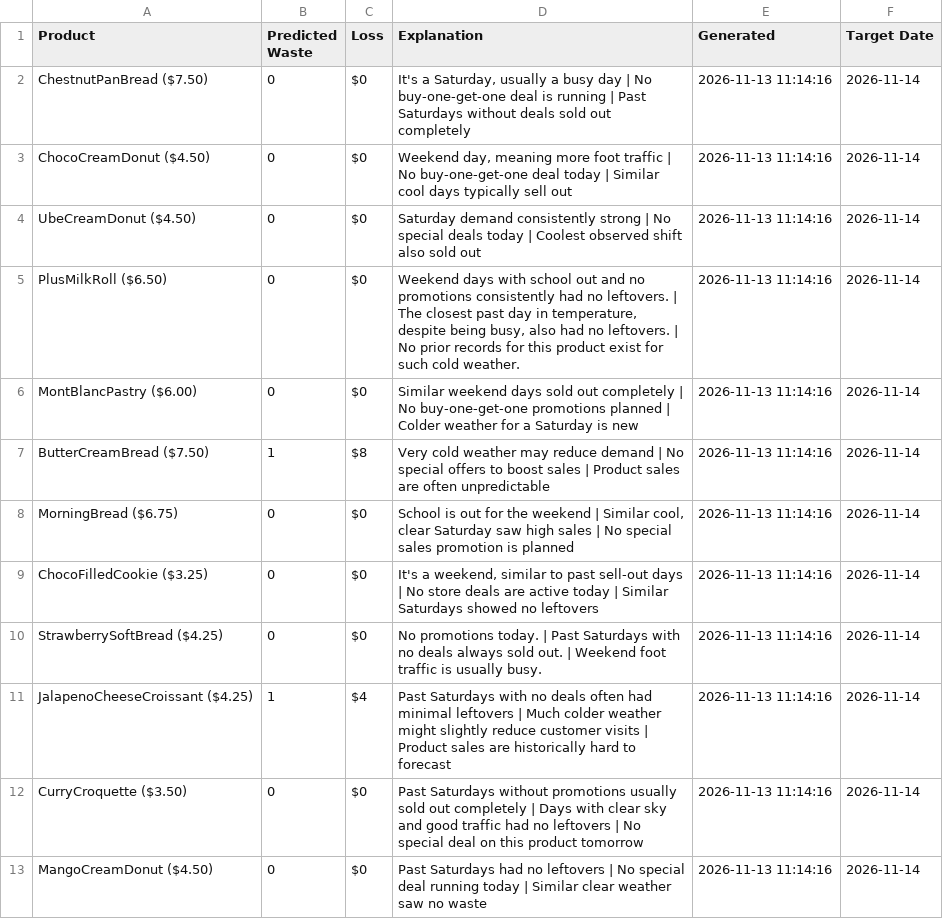
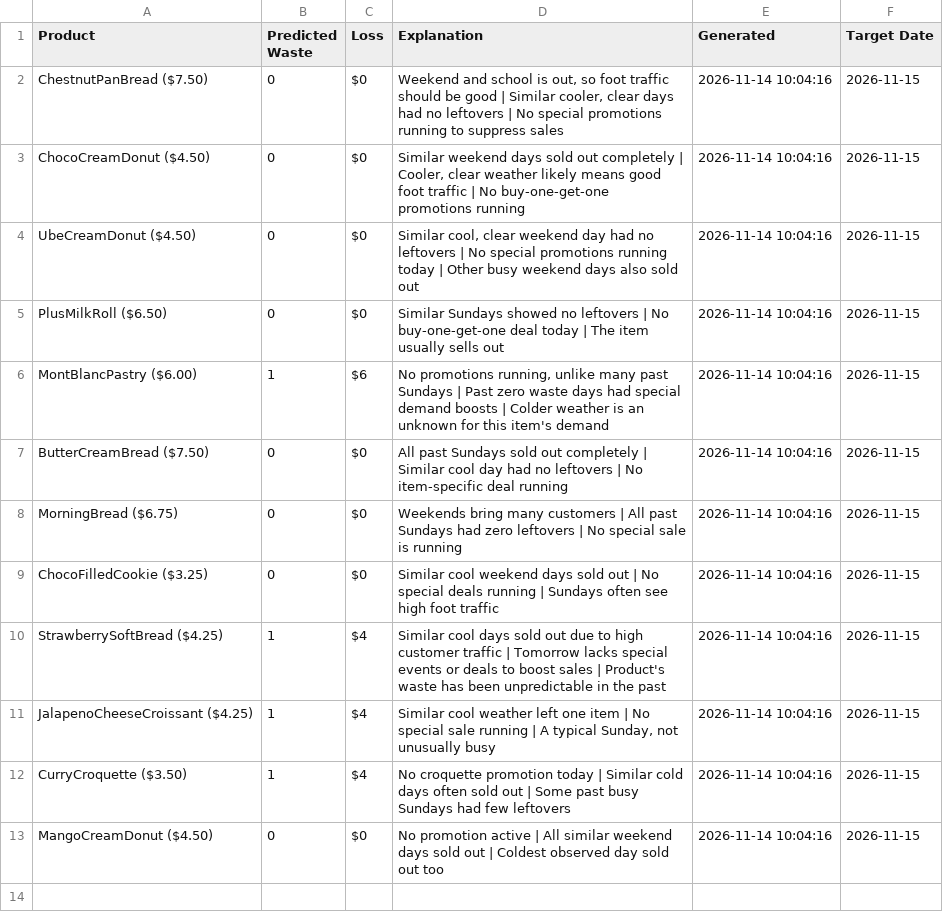
Before and after one commit to nrmcbride/tlj-waste-forecaster, a CSV file: data/latest_forecast.csv, drawn as a sheet.

```diff
--- a/data/latest_forecast.csv
+++ b/data/latest_forecast.csv
@@ -1,13 +1,13 @@
 Product,Predicted Waste,Loss,Explanation,Generated,Target Date
-ChestnutPanBread ($7.50),0,$0,"It's a Saturday, usually a busy day | No buy-one-get-one deal is running | Past Saturdays without deals sold out completely",2026-11-13 11:14:16,2026-11-14
-ChocoCreamDonut ($4.50),0,$0,"Weekend day, meaning more foot traffic | No buy-one-get-one deal today | Similar cool days typically sell out",2026-11-13 11:14:16,2026-11-14
-UbeCreamDonut ($4.50),0,$0,Saturday demand consistently strong | No special deals today | Coolest observed shift also sold out,2026-11-13 11:14:16,2026-11-14
-PlusMilkRoll ($6.50),0,$0,"Weekend days with school out and no promotions consistently had no leftovers. | The closest past day in temperature, despite being busy, also had no leftovers. | No prior records for this product exist for such cold weather.",2026-11-13 11:14:16,2026-11-14
-MontBlancPastry ($6.00),0,$0,Similar weekend days sold out completely | No buy-one-get-one promotions planned | Colder weather for a Saturday is new,2026-11-13 11:14:16,2026-11-14
-ButterCreamBread ($7.50),1,$8,Very cold weather may reduce demand | No special offers to boost sales | Product sales are often unpredictable,2026-11-13 11:14:16,2026-11-14
-MorningBread ($6.75),0,$0,"School is out for the weekend | Similar cool, clear Saturday saw high sales | No special sales promotion is planned",2026-11-13 11:14:16,2026-11-14
-ChocoFilledCookie ($3.25),0,$0,"It's a weekend, similar to past sell-out days | No store deals are active today | Similar Saturdays showed no leftovers",2026-11-13 11:14:16,2026-11-14
-StrawberrySoftBread ($4.25),0,$0,No promotions today. | Past Saturdays with no deals always sold out. | Weekend foot traffic is usually busy.,2026-11-13 11:14:16,2026-11-14
-JalapenoCheeseCroissant ($4.25),1,$4,Past Saturdays with no deals often had minimal leftovers | Much colder weather might slightly reduce customer visits | Product sales are historically hard to forecast,2026-11-13 11:14:16,2026-11-14
-CurryCroquette ($3.50),0,$0,Past Saturdays without promotions usually sold out completely | Days with clear sky and good traffic had no leftovers | No special deal on this product tomorrow,2026-11-13 11:14:16,2026-11-14
-MangoCreamDonut ($4.50),0,$0,Past Saturdays had no leftovers | No special deal running today | Similar clear weather saw no waste,2026-11-13 11:14:16,2026-11-14
+ChestnutPanBread ($7.50),0,$0,"Weekend and school is out, so foot traffic should be good | Similar cooler, clear days had no leftovers | No special promotions running to suppress sales",2026-11-14 10:04:16,2026-11-15
+ChocoCreamDonut ($4.50),0,$0,"Similar weekend days sold out completely | Cooler, clear weather likely means good foot traffic | No buy-one-get-one promotions running",2026-11-14 10:04:16,2026-11-15
+UbeCreamDonut ($4.50),0,$0,"Similar cool, clear weekend day had no leftovers | No special promotions running today | Other busy weekend days also sold out",2026-11-14 10:04:16,2026-11-15
+PlusMilkRoll ($6.50),0,$0,Similar Sundays showed no leftovers | No buy-one-get-one deal today | The item usually sells out,2026-11-14 10:04:16,2026-11-15
+MontBlancPastry ($6.00),1,$6,"No promotions running, unlike many past Sundays | Past zero waste days had special demand boosts | Colder weather is an unknown for this item's demand",2026-11-14 10:04:16,2026-11-15
+ButterCreamBread ($7.50),0,$0,All past Sundays sold out completely | Similar cool day had no leftovers | No item-specific deal running,2026-11-14 10:04:16,2026-11-15
+MorningBread ($6.75),0,$0,Weekends bring many customers | All past Sundays had zero leftovers | No special sale is running,2026-11-14 10:04:16,2026-11-15
+ChocoFilledCookie ($3.25),0,$0,Similar cool weekend days sold out | No special deals running | Sundays often see high foot traffic,2026-11-14 10:04:16,2026-11-15
+StrawberrySoftBread ($4.25),1,$4,Similar cool days sold out due to high customer traffic | Tomorrow lacks special events or deals to boost sales | Product's waste has been unpredictable in the past,2026-11-14 10:04:16,2026-11-15
+JalapenoCheeseCroissant ($4.25),1,$4,"Similar cool weather left one item | No special sale running | A typical Sunday, not unusually busy",2026-11-14 10:04:16,2026-11-15
+CurryCroquette ($3.50),1,$4,No croquette promotion today | Similar cold days often sold out | Some past busy Sundays had few leftovers,2026-11-14 10:04:16,2026-11-15
+MangoCreamDonut ($4.50),0,$0,No promotion active | All similar weekend days sold out | Coldest observed day sold out too,2026-11-14 10:04:16,2026-11-15
```
